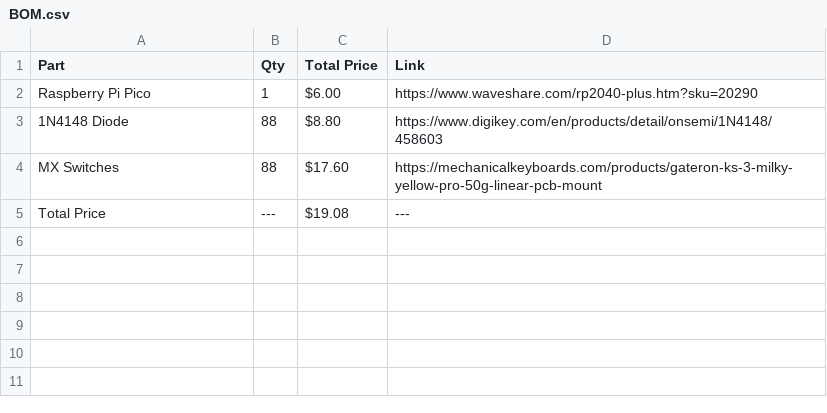
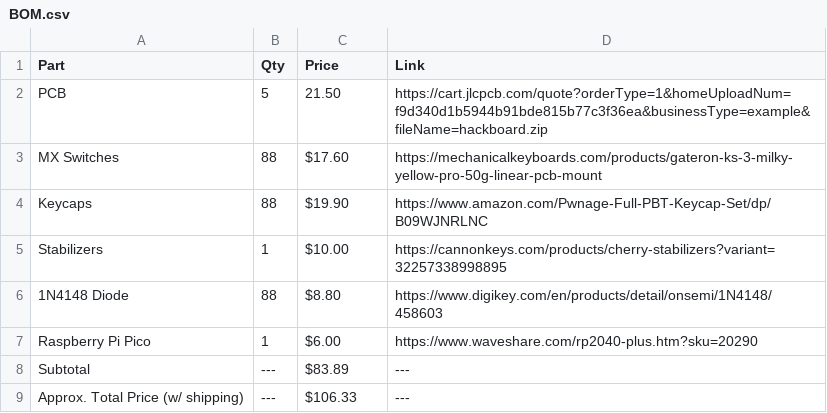
Before and after one commit to sz6084/Scaraboard, a CSV file: BOM.csv, drawn as a sheet.

Commit message:
Update BOM.csv
Updated to align with the BOM in the README.MD

```diff
--- a/BOM.csv
+++ b/BOM.csv
@@ -1,5 +1,9 @@
-"Part","Qty","Total Price","Link"
+"Part","Qty","Price","Link"
+"PCB","5","21.50","https://cart.jlcpcb.com/quote?orderType=1&homeUploadNum=f9d340d1b5944b91bde815b77c3f36ea&businessType=example&fileName=hackboard.zip"
+"MX Switches","88","$17.60","https://mechanicalkeyboards.com/products/gateron-ks-3-milky-yellow-pro-50g-linear-pcb-mount"
+"Keycaps","88","$19.90","https://www.amazon.com/Pwnage-Full-PBT-Keycap-Set/dp/B09WJNRLNC"
+"Stabilizers","1","$10.00","https://cannonkeys.com/products/cherry-stabilizers?variant=32257338998895"
+"1N4148 Diode","88","$8.80","https://www.digikey.com/en/products/detail/onsemi/1N4148/458603"
 "Raspberry Pi Pico","1","$6.00","https://www.waveshare.com/rp2040-plus.htm?sku=20290"
-"1N4148 Diode","88","$8.80","https://www.digikey.com/en/products/detail/onsemi/1N4148/458603"
-"MX Switches","88","$17.60","https://mechanicalkeyboards.com/products/gateron-ks-3-milky-yellow-pro-50g-linear-pcb-mount"
-"Total Price","---","$19.08","---"
+"Subtotal","---","$83.89","---"
+"Approx. Total Price (w/ shipping)","---","$106.33","---"
```
